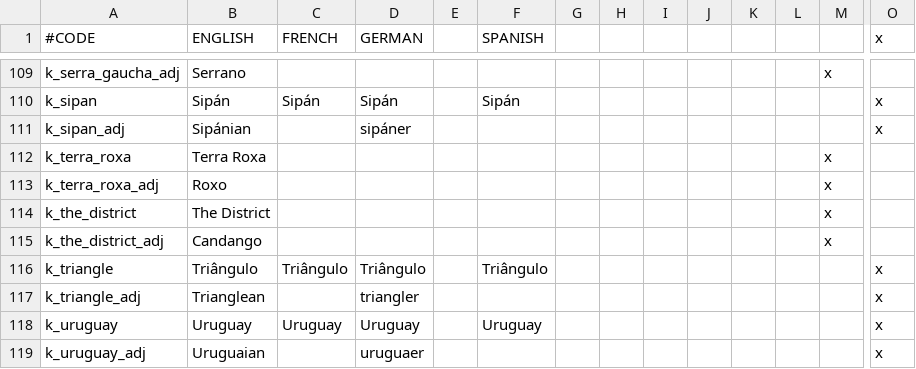
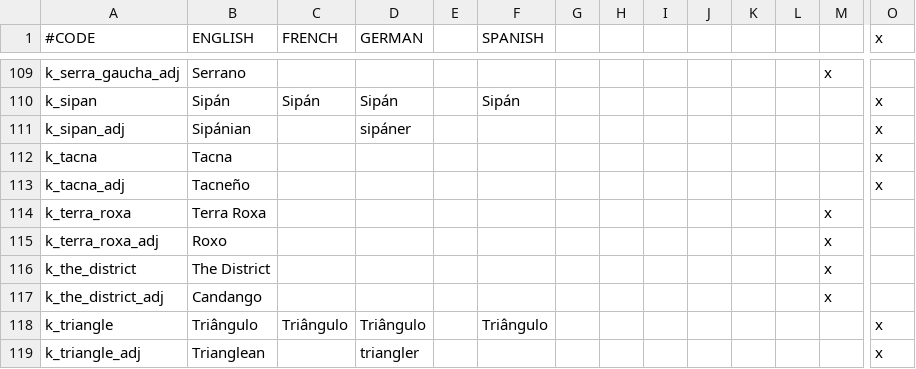
Before and after one commit to j00ji/Sob-o-Anil, a CSV file: localisation/000_Kingdom_names.csv, drawn as a sheet; only a part is shown, gaps mark what is left out; the shorter side is filled out with more unchanged rows; rows hold the shown columns only; the diff names each change by its address in the sheet, - before the commit and + after, or states it on an @@ line.

```diff
--- a/localisation/000_Kingdom_names.csv
+++ b/localisation/000_Kingdom_names.csv
+row 112: k_tacna | Tacna |  |  |  |  |  |  |  |  |  |  |  | x
+row 113: k_tacna_adj | Tacneño |  |  |  |  |  |  |  |  |  |  |  | x
```
Also changed, not shown: localisation/000_County_names.csv, localisation/000_Province_names.csv, 21 other files.
